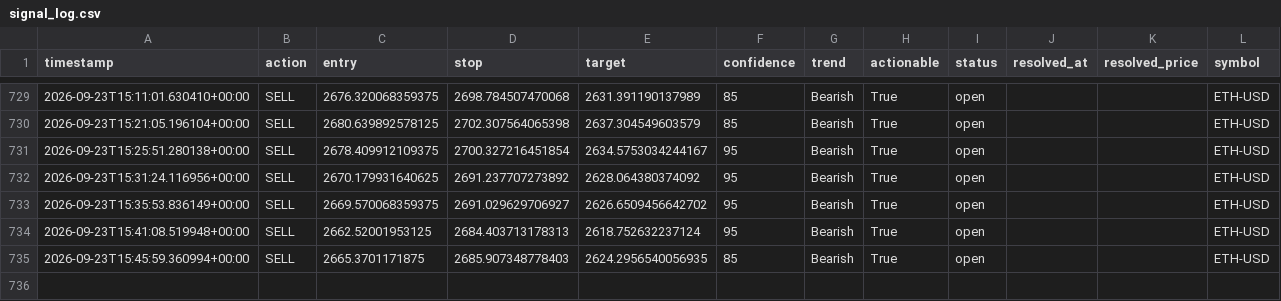
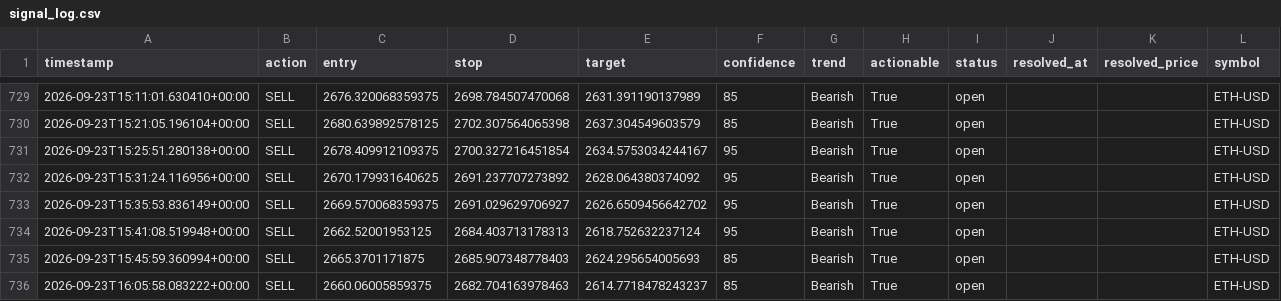
Before and after one commit to wyethmontz/trade-anything, a CSV file: data/signal_log.csv, drawn as a sheet; only a part is shown, gaps mark what is left out.

```diff
--- a/data/signal_log.csv
+++ b/data/signal_log.csv
@@ -734,2 +734,3 @@ timestamp,action,entry,stop,target,confidence,trend,actionable,status,resolved_a
 2026-09-23T15:41:08.519948+00:00,SELL,2662.52001953125,2684.403713178313,2618.752632237124,95,Bearish,True,open,,,ETH-USD
-2026-09-23T15:45:59.360994+00:00,SELL,2665.3701171875,2685.907348778403,2624.2956540056935,85,Bearish,True,open,,,ETH-USD
+2026-09-23T15:45:59.360994+00:00,SELL,2665.3701171875,2685.907348778403,2624.295654005693,85,Bearish,True,open,,,ETH-USD
+2026-09-23T16:05:58.083222+00:00,SELL,2660.06005859375,2682.704163978463,2614.7718478243237,85,Bearish,True,open,,,ETH-USD
```
